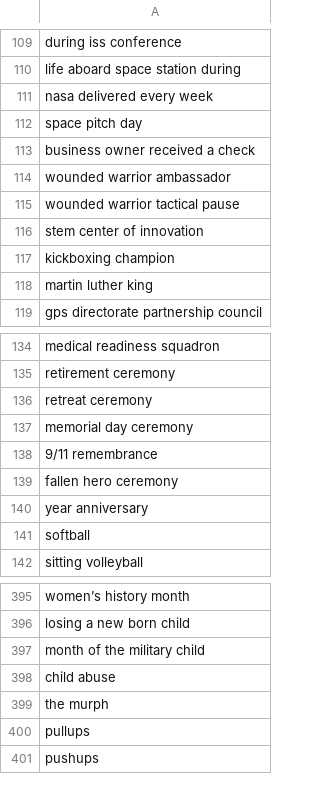
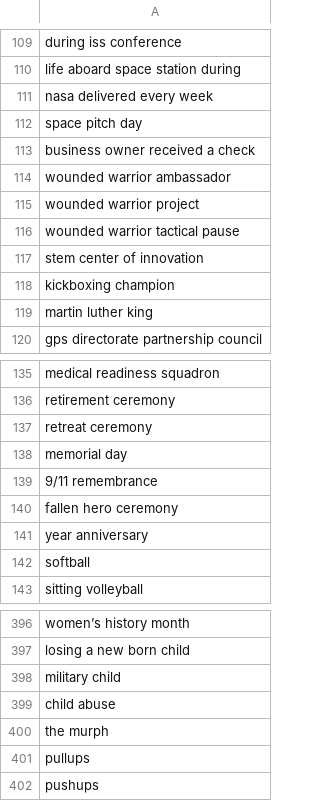
Before and after one commit to toolforge/tool-spacemedia, a CSV file: src/main/resources/blocklist.ignored.terms.csv, drawn as a sheet; only a part is shown, gaps mark what is left out; the diff covers the shown part only.

Commit message:
Update keywords from US military

```diff
--- a/src/main/resources/blocklist.ignored.terms.csv
+++ b/src/main/resources/blocklist.ignored.terms.csv
@@ -114,2 +114,3 @@ business owner received a check
 wounded warrior ambassador
+wounded warrior project
 wounded warrior tactical pause
@@ -136,3 +137,3 @@ retirement ceremony
 retreat ceremony
-memorial day ceremony
+memorial day
 9/11 remembrance
@@ -396,3 +397,3 @@ women’s history month
 losing a new born child
-month of the military child
+military child
 child abuse
```
Also changed, not shown: 185 added rows elsewhere in this file, src/main/resources/mapping/dvids.keywords.csv.
